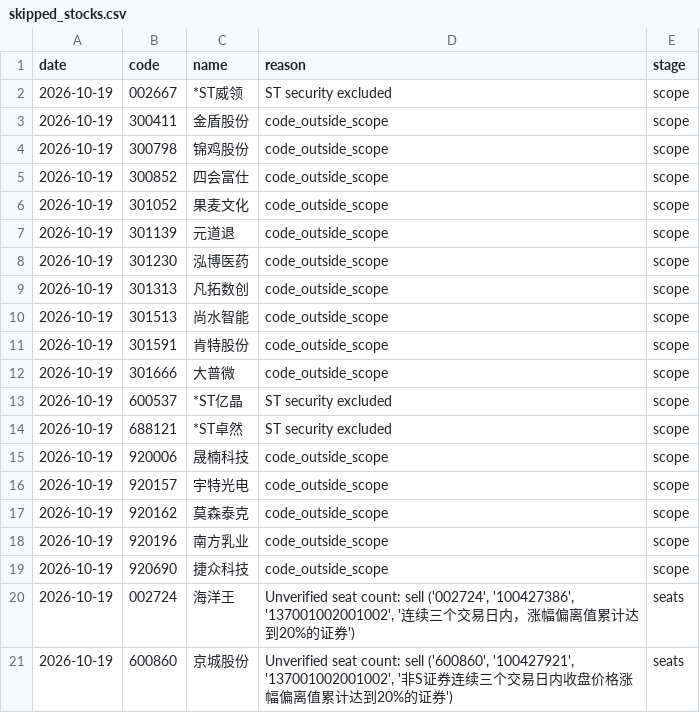
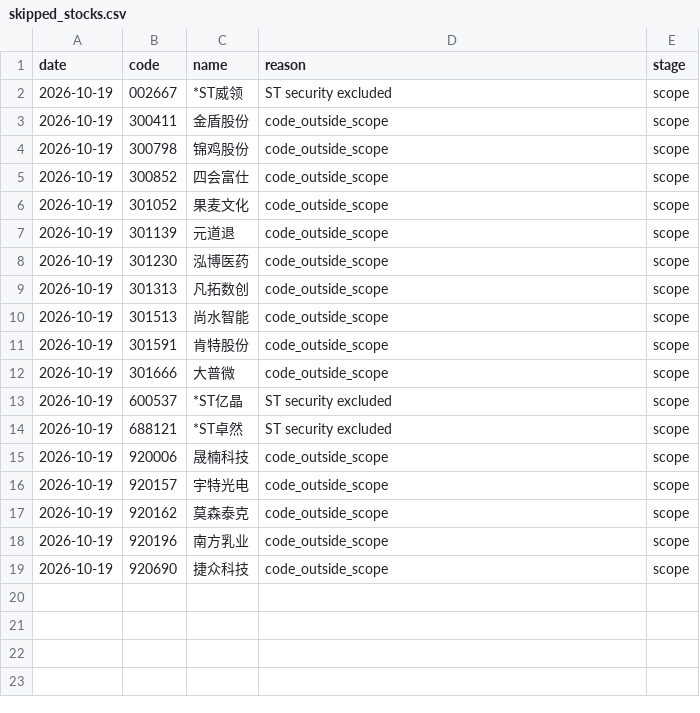
Before and after one commit to huvan9527-a11y/longhu, a CSV file: reports/skipped_stocks.csv, drawn as a sheet; the diff names each change by its address in the sheet, - before the commit and + after, or states it on an @@ line.

```diff
--- a/reports/skipped_stocks.csv
+++ b/reports/skipped_stocks.csv
-row 20: 2026-10-19 | 002724 | 海洋王 | Unverified seat count: sell ('002724', '100427386', '137001002001002', '连续三个交易日内，涨幅偏离值累计达到20%的证券') | seats
-row 21: 2026-10-19 | 600860 | 京城股份 | Unverified seat count: sell ('600860', '100427921', '137001002001002', '非S证券连续三个交易日内收盘价格涨幅偏离值累计达到20%的证券') | seats
```
Also changed, not shown: 2 other files.
